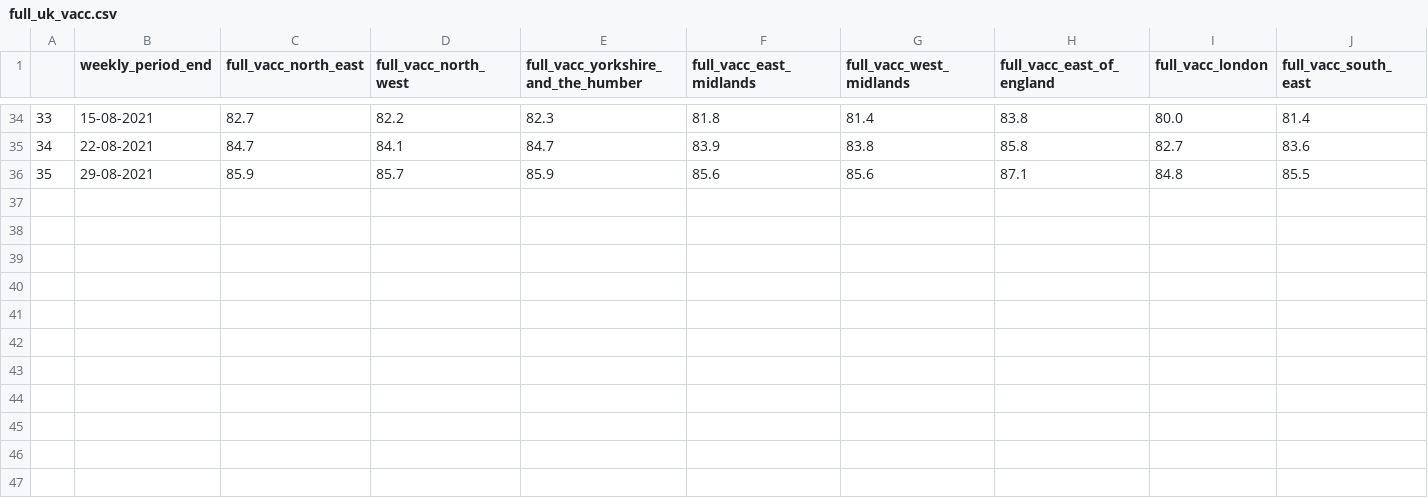
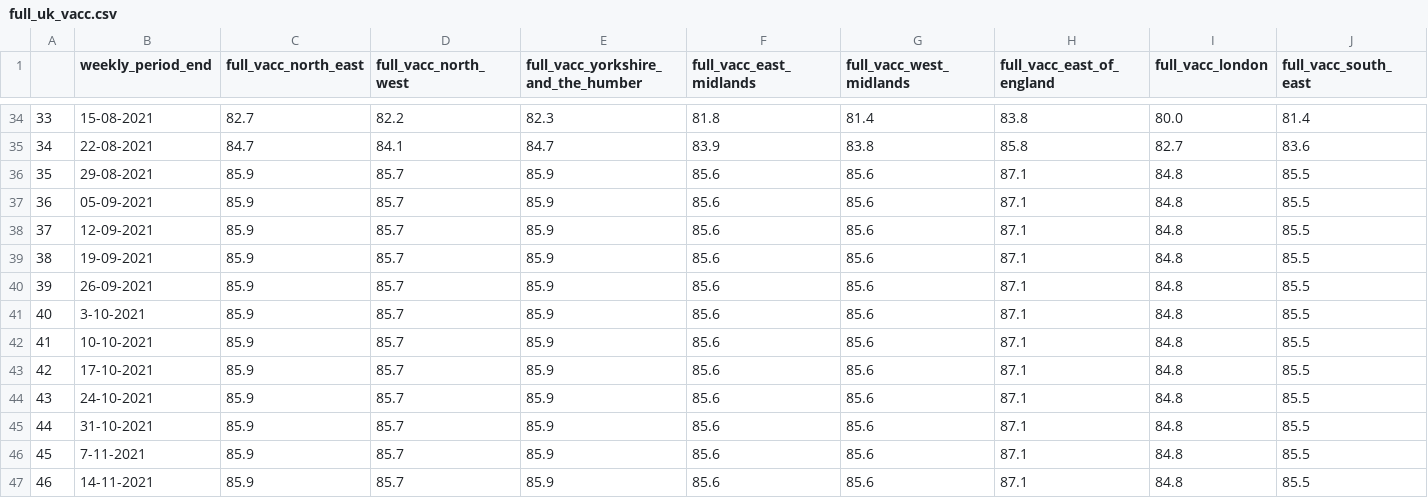
Before and after one commit to samkooijman/covid-data, a CSV file: code/full_uk_vacc.csv, drawn as a sheet; only a part is shown, gaps mark what is left out; rows hold the shown columns only; the diff names each change by its address in the sheet, - before the commit and + after, or states it on an @@ line.

Commit message:
Update full_uk_vacc.csv

```diff
--- a/code/full_uk_vacc.csv
+++ b/code/full_uk_vacc.csv
+row 37: 36 | 05-09-2021 | 85.9 | 85.7 | 85.9 | 85.6 | 85.6 | 87.1 | 84.8 | 85.5
+row 38: 37 | 12-09-2021 | 85.9 | 85.7 | 85.9 | 85.6 | 85.6 | 87.1 | 84.8 | 85.5
+row 39: 38 | 19-09-2021 | 85.9 | 85.7 | 85.9 | 85.6 | 85.6 | 87.1 | 84.8 | 85.5
+row 40: 39 | 26-09-2021 | 85.9 | 85.7 | 85.9 | 85.6 | 85.6 | 87.1 | 84.8 | 85.5
+row 41: 40 | 3-10-2021 | 85.9 | 85.7 | 85.9 | 85.6 | 85.6 | 87.1 | 84.8 | 85.5
+row 42: 41 | 10-10-2021 | 85.9 | 85.7 | 85.9 | 85.6 | 85.6 | 87.1 | 84.8 | 85.5
+row 43: 42 | 17-10-2021 | 85.9 | 85.7 | 85.9 | 85.6 | 85.6 | 87.1 | 84.8 | 85.5
+row 44: 43 | 24-10-2021 | 85.9 | 85.7 | 85.9 | 85.6 | 85.6 | 87.1 | 84.8 | 85.5
+row 45: 44 | 31-10-2021 | 85.9 | 85.7 | 85.9 | 85.6 | 85.6 | 87.1 | 84.8 | 85.5
+row 46: 45 | 7-11-2021 | 85.9 | 85.7 | 85.9 | 85.6 | 85.6 | 87.1 | 84.8 | 85.5
+row 47: 46 | 14-11-2021 | 85.9 | 85.7 | 85.9 | 85.6 | 85.6 | 87.1 | 84.8 | 85.5
```
